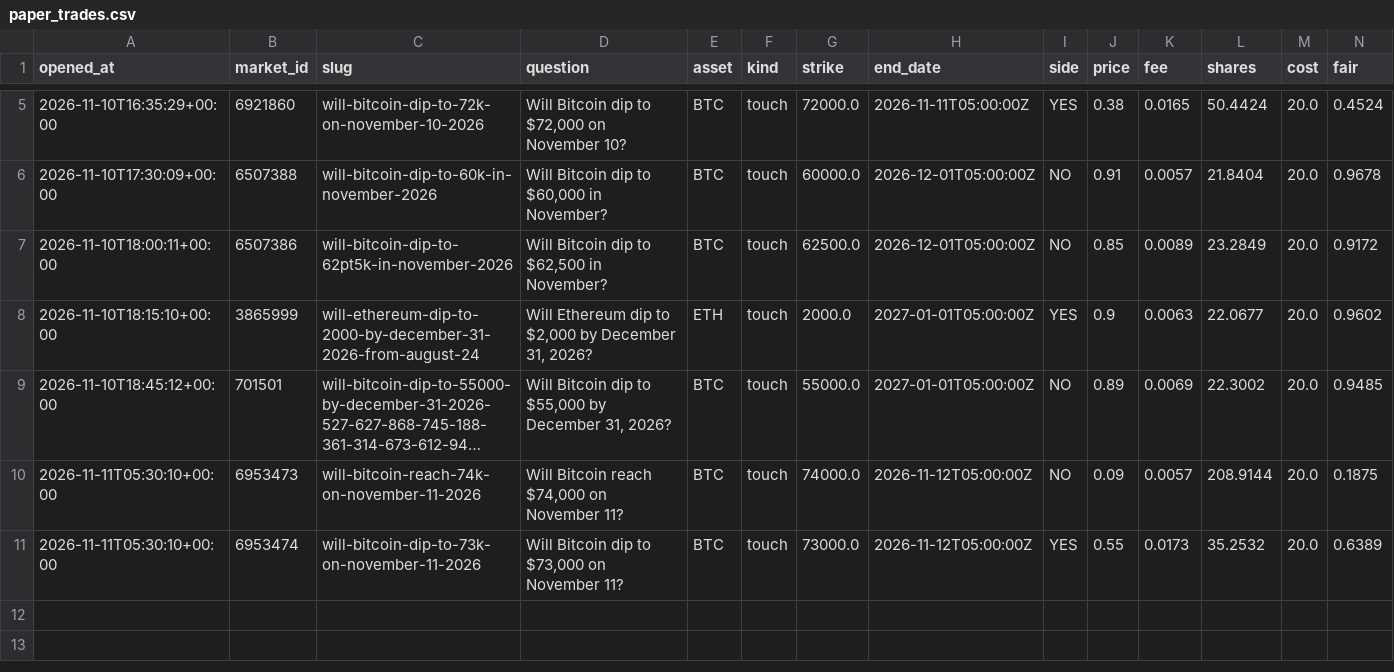
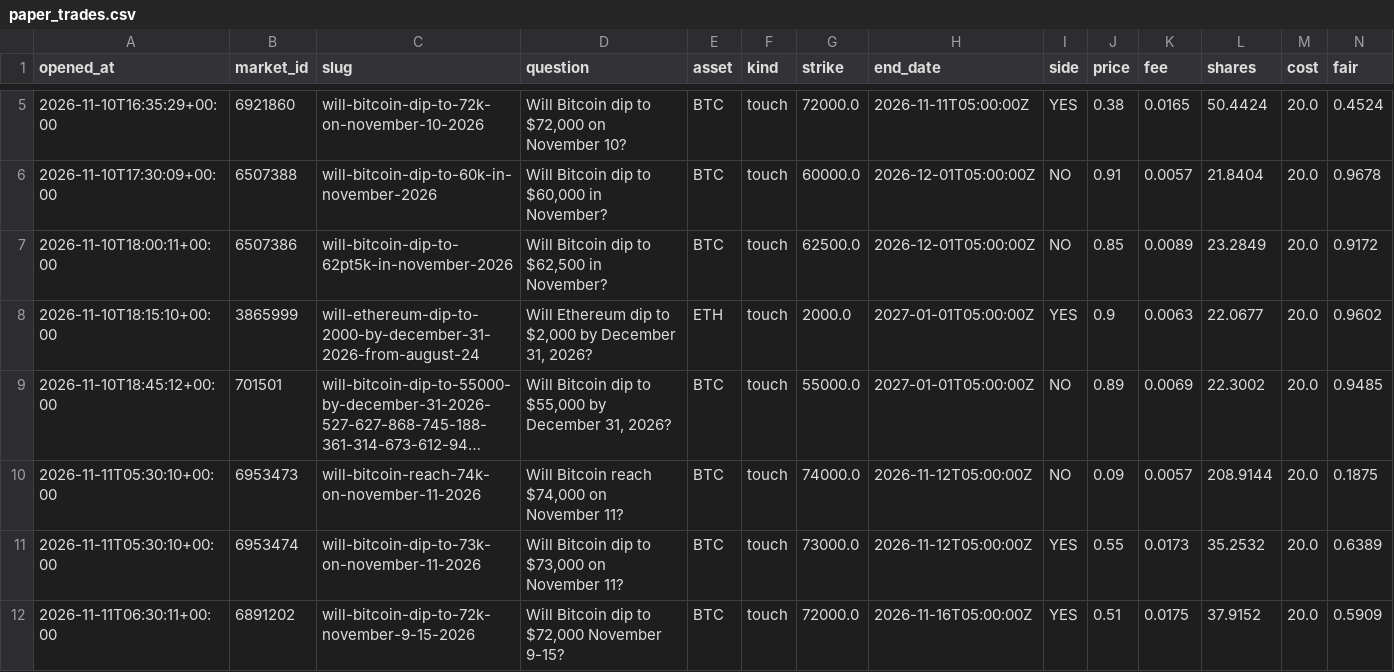
Before and after one commit to Chum1286/polymarket-paper-bot., a CSV file: data_atm/paper_trades.csv, drawn as a sheet; only a part is shown, gaps mark what is left out; long unchanged cells end in …; rows hold the shown columns only; the diff names each change by its address in the sheet, - before the commit and + after, or states it on an @@ line.

Commit message:
paper bot run 2026-11-11T06:30Z

```diff
--- a/data_atm/paper_trades.csv
+++ b/data_atm/paper_trades.csv
+row 12: 2026-11-11T06:30:11+00:00 | 6891202 | will-bitcoin-dip-to-72k-november-9-15-2026 | Will Bitcoin dip to $72,000 November 9-15? | BTC | touch | 72000.0 | 2026-11-16T05:00:00Z | YES | 0.51 | 0.0175 | 37.9152 | 20.0 | 0.5909
```
Also changed, not shown: 2 other files.
